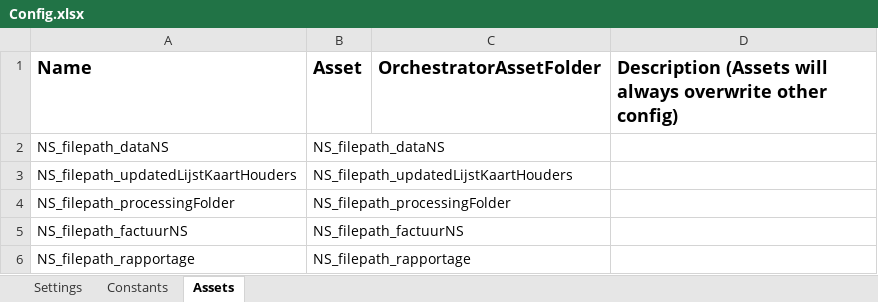
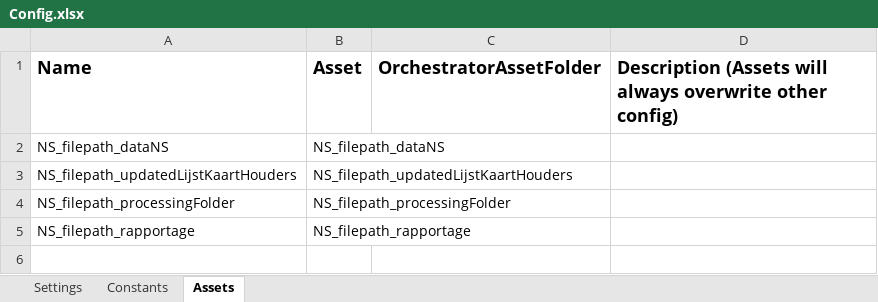
Before and after one commit to guillermodis/NS_BusinessCards_Akkodis, an Excel workbook: Data/Config.xlsx, sheet Assets, drawn as a sheet; values as stored, in another font and other column widths than the file's, no borders; the diff names each change by its address in the sheet, - before the commit and + after, or states it on an @@ line.

```diff
--- a/Data/Config.xlsx (sheet Assets)
+++ b/Data/Config.xlsx (sheet Assets)
-row 5: NS_filepath_factuurNS | NS_filepath_factuurNS
```
Also changed, not shown: Data/Originals/dataNS.xlsx, Data/Output/dataNS.xlsx, 8 other files.
